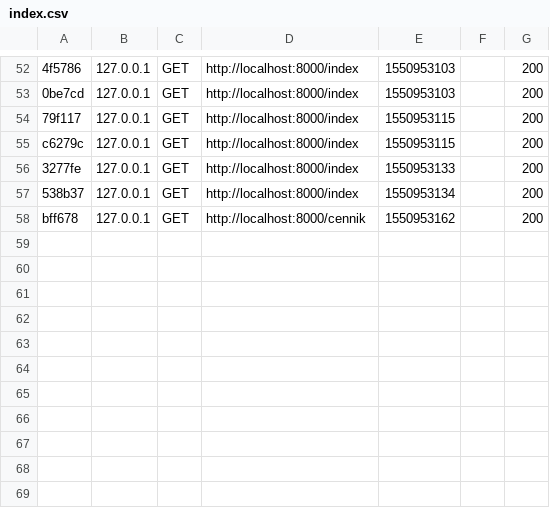
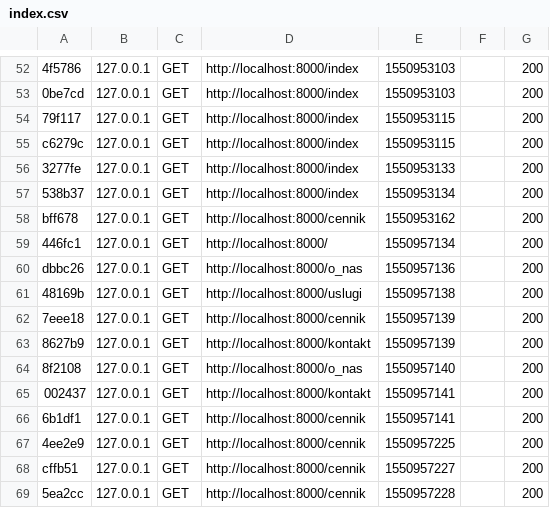
Before and after one commit to formellaalex/AlfaMed, a CSV file: app/cache/dev/profiler/index.csv, drawn as a sheet; only a part is shown, gaps mark what is left out; the diff names each change by its address in the sheet, - before the commit and + after, or states it on an @@ line.

```diff
--- a/app/cache/dev/profiler/index.csv
+++ b/app/cache/dev/profiler/index.csv
+row 59: 446fc1 | 127.0.0.1 | GET | http://localhost:8000/ | 1550957134 |  | 200
+row 60: dbbc26 | 127.0.0.1 | GET | http://localhost:8000/o_nas | 1550957136 |  | 200
+row 61: 48169b | 127.0.0.1 | GET | http://localhost:8000/uslugi | 1550957138 |  | 200
+row 62: 7eee18 | 127.0.0.1 | GET | http://localhost:8000/cennik | 1550957139 |  | 200
+row 63: 8627b9 | 127.0.0.1 | GET | http://localhost:8000/kontakt | 1550957139 |  | 200
+row 64: 8f2108 | 127.0.0.1 | GET | http://localhost:8000/o_nas | 1550957140 |  | 200
+row 65: 002437 | 127.0.0.1 | GET | http://localhost:8000/kontakt | 1550957141 |  | 200
+row 66: 6b1df1 | 127.0.0.1 | GET | http://localhost:8000/cennik | 1550957141 |  | 200
+row 67: 4ee2e9 | 127.0.0.1 | GET | http://localhost:8000/cennik | 1550957225 |  | 200
+row 68: cffb51 | 127.0.0.1 | GET | http://localhost:8000/cennik | 1550957227 |  | 200
+row 69: 5ea2cc | 127.0.0.1 | GET | http://localhost:8000/cennik | 1550957228 |  | 200
```
Also changed, not shown: 16 other files.
